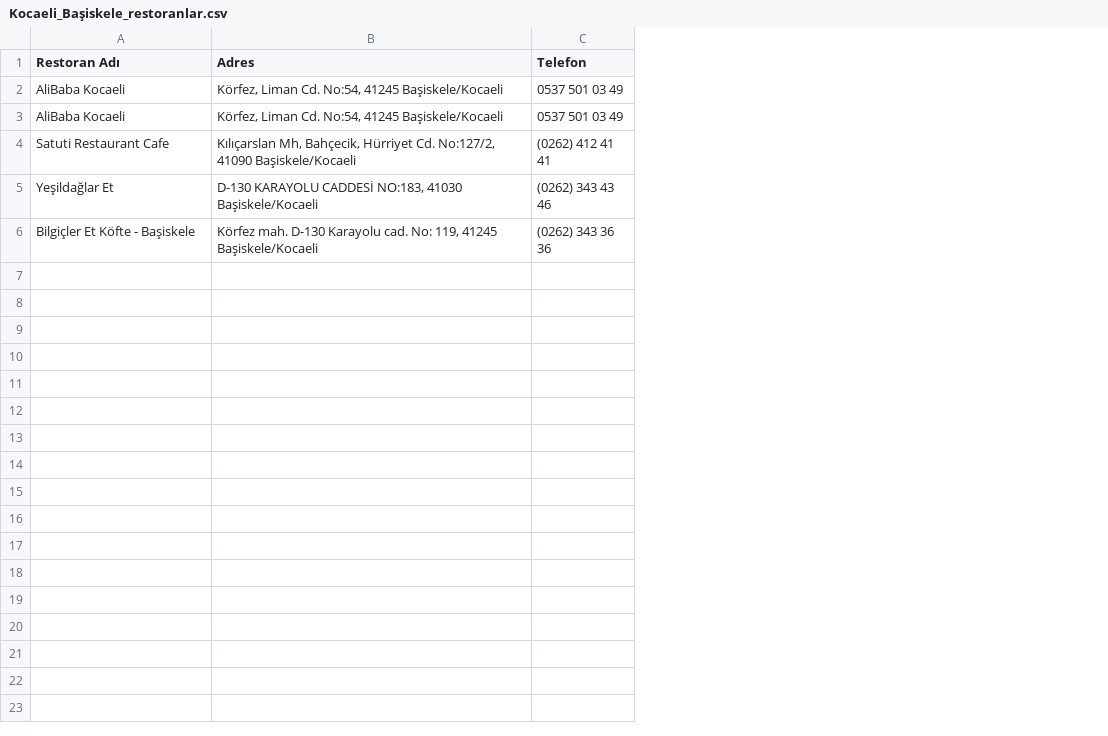
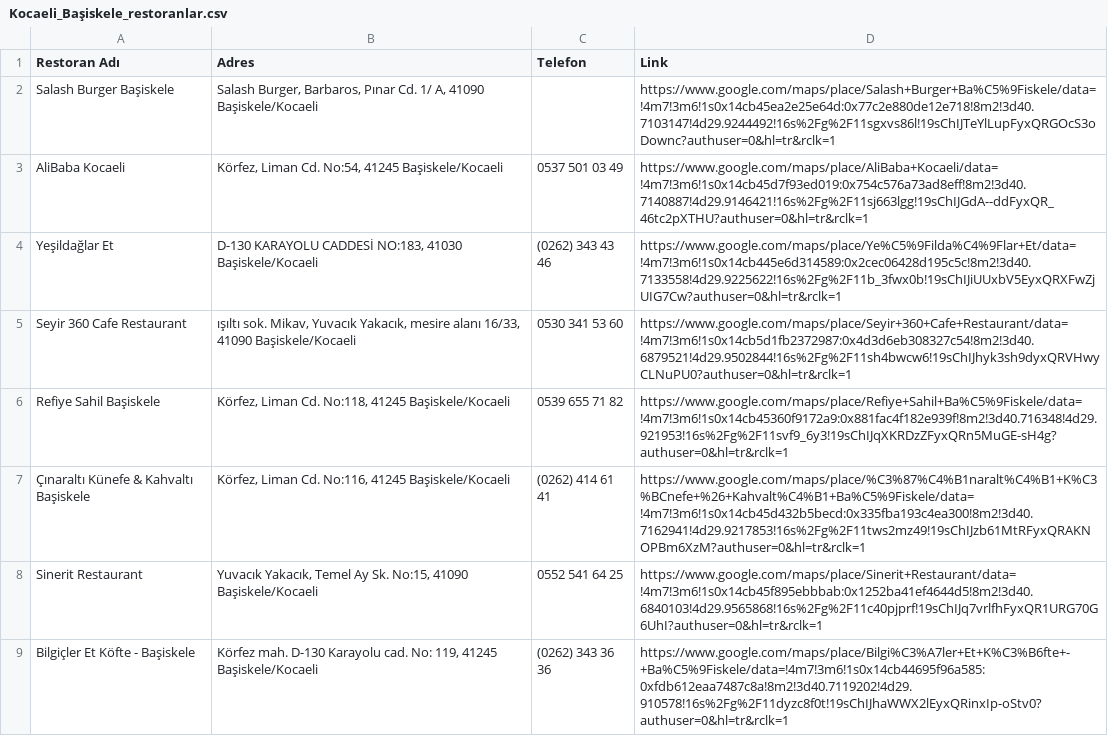
Before and after one commit to SafaSelimCakir/restoran_bulma, a CSV file: web_scraper/scripts/Kocaeli_Başiskele_restoranlar.csv, drawn as a sheet; removed rows and columns are numbered as before the commit, all else as after; the diff names each change by its address in the sheet, - before the commit and + after, or states it on an @@ line.

```diff
--- a/web_scraper/scripts/Kocaeli_Başiskele_restoranlar.csv
+++ b/web_scraper/scripts/Kocaeli_Başiskele_restoranlar.csv
+column D (Link), rows 3-4: https://www.google.com/maps/place/AliBaba+Kocaeli/data=!4m7!3m6!1s0x14cb45d7f93ed019:0x754c576a73ad8eff!8m2!3d40.7140887!4d29.9146421!16s%2Fg%2F11sj663lgg!19sChIJGdA--ddFyxQR_46tc2pXTHU?authuser=0&hl=tr&rclk=1 | https://www.google.com/maps/place/Ye%C5%9Filda%C4%9Flar+Et/data=!4m7!3m6!1s0x14cb445e6d314589:0x2cec06428d195c5c!8m2!3d40.7133558!4d29.9225622!16s%2Fg%2F11b_3fwx0b!19sChIJiUUxbV5EyxQRXFwZjUIG7Cw?authuser=0&hl=tr&rclk=1; row 9: https://www.google.com/maps/place/Bilgi%C3%A7ler+Et+K%C3%B6fte+-+Ba%C5%9Fiskele/data=!4m7!3m6!1s0x14cb44695f96a585:0xfdb612eaa7487c8a!8m2!3d40.7119202!4d29.910578!16s%2Fg%2F11dyzc8f0t!19sChIJhaWWX2lEyxQRinxIp-oStv0?authuser=0&hl=tr&rclk=1
+row 2: Salash Burger Başiskele | Salash Burger, Barbaros, Pınar Cd. 1/ A, 41090 Başiskele/Kocaeli |  | https://www.google.com/maps/place/Salash+Burger+Ba%C5%9Fiskele/data=!4m7!3m6!1s0x14cb45ea2e25e64d:0x77c2e880de12e718!8m2!3d40.7103147!4d29.9244492!16s%2Fg%2F11sgxvs86l!19sChIJTeYlLupFyxQRGOcS3oDownc?authuser=0&hl=tr&rclk=1
-row 3: AliBaba Kocaeli | Körfez, Liman Cd. No:54, 41245 Başiskele/Kocaeli | 0537 501 03 49
-row 4: Satuti Restaurant Cafe | Kılıçarslan Mh, Bahçecik, Hürriyet Cd. No:127/2, 41090 Başiskele/Kocaeli | (0262) 412 41 41
+row 5: Seyir 360 Cafe Restaurant | ışıltı sok. Mikav, Yuvacık Yakacık, mesire alanı 16/33, 41090 Başiskele/Kocaeli | 0530 341 53 60 | https://www.google.com/maps/place/Seyir+360+Cafe+Restaurant/data=!4m7!3m6!1s0x14cb5d1fb2372987:0x4d3d6eb308327c54!8m2!3d40.6879521!4d29.9502844!16s%2Fg%2F11sh4bwcw6!19sChIJhyk3sh9dyxQRVHwyCLNuPU0?authuser=0&hl=tr&rclk=1
+row 6: Refiye Sahil Başiskele | Körfez, Liman Cd. No:118, 41245 Başiskele/Kocaeli | 0539 655 71 82 | https://www.google.com/maps/place/Refiye+Sahil+Ba%C5%9Fiskele/data=!4m7!3m6!1s0x14cb45360f9172a9:0x881fac4f182e939f!8m2!3d40.716348!4d29.921953!16s%2Fg%2F11svf9_6y3!19sChIJqXKRDzZFyxQRn5MuGE-sH4g?authuser=0&hl=tr&rclk=1
+row 7: Çınaraltı Künefe & Kahvaltı Başiskele | Körfez, Liman Cd. No:116, 41245 Başiskele/Kocaeli | (0262) 414 61 41 | https://www.google.com/maps/place/%C3%87%C4%B1naralt%C4%B1+K%C3%BCnefe+%26+Kahvalt%C4%B1+Ba%C5%9Fiskele/data=!4m7!3m6!1s0x14cb45d432b5becd:0x335fba193c4ea300!8m2!3d40.7162941!4d29.9217853!16s%2Fg%2F11tws2mz49!19sChIJzb61MtRFyxQRAKNOPBm6XzM?authuser=0&hl=tr&rclk=1
+row 8: Sinerit Restaurant | Yuvacık Yakacık, Temel Ay Sk. No:15, 41090 Başiskele/Kocaeli | 0552 541 64 25 | https://www.google.com/maps/place/Sinerit+Restaurant/data=!4m7!3m6!1s0x14cb45f895ebbbab:0x1252ba41ef4644d5!8m2!3d40.6840103!4d29.9565868!16s%2Fg%2F11c40pjprf!19sChIJq7vrlfhFyxQR1URG70G6UhI?authuser=0&hl=tr&rclk=1
```
Also changed, not shown: web_scraper/scripts/Kocaeli__restoranlar.csv, 2 other files.
